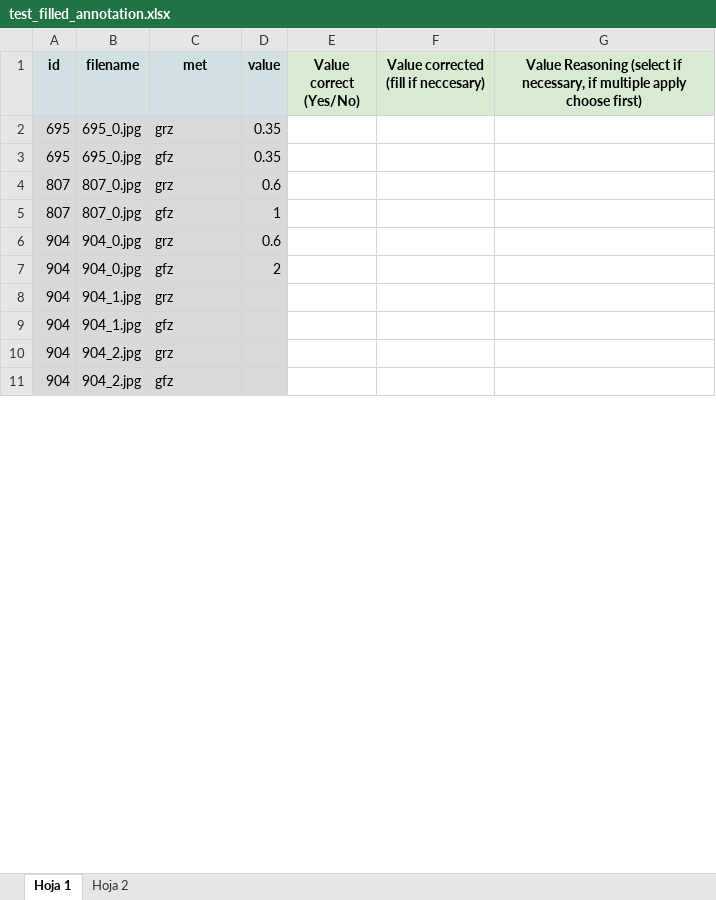
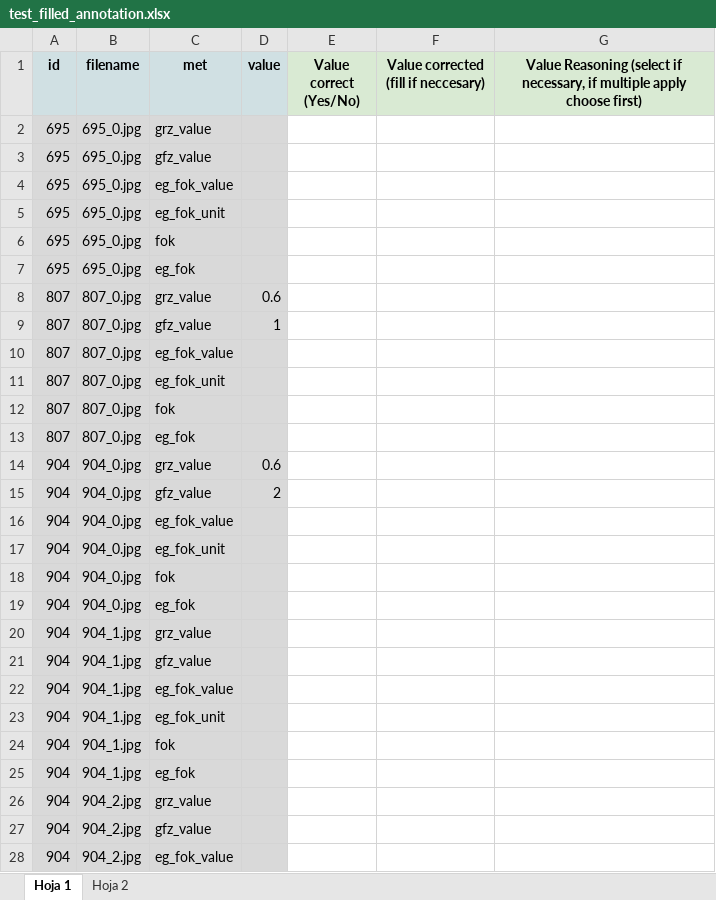
Before and after one commit to ldmnch/bavaria-building-plans-digitalization, an Excel workbook: data/final/bplan_samples/annotation/filled_company_templates/test_filled_annotation.xlsx, sheet Hoja 1, drawn as a sheet; only a part is shown; values as stored, in another font and other column widths than the file's, no borders; addresses are those after the commit; the diff covers the shown part only; the diff names each change by its address in the sheet, - before the commit and + after, or states it on an @@ line.

Commit message:
update implementing column of values and unit

```diff
--- a/data/final/bplan_samples/annotation/filled_company_templates/test_filled_annotation.xlsx (sheet Hoja 1)
+++ b/data/final/bplan_samples/annotation/filled_company_templates/test_filled_annotation.xlsx (sheet Hoja 1)
-C2 (met): grz
+C2 (met): grz_value
-D2:D3 (value): 0.35
+D2:D3 (value): (empty)
-C3 (met): gfz
+C3 (met): gfz_value
+row 4: 695 | 695_0.jpg | eg_fok_value
+row 5: 695 | 695_0.jpg | eg_fok_unit
+row 6: 695 | 695_0.jpg | fok
+row 7: 695 | 695_0.jpg | eg_fok
-C8 (met): grz
+C8 (met): grz_value
-C9 (met): gfz
+C9 (met): gfz_value
+row 10: 807 | 807_0.jpg | eg_fok_value
+row 11: 807 | 807_0.jpg | eg_fok_unit
+row 12: 807 | 807_0.jpg | fok
+row 13: 807 | 807_0.jpg | eg_fok
-C14 (met): grz
+C14 (met): grz_value
-C15 (met): gfz
+C15 (met): gfz_value
+row 16: 904 | 904_0.jpg | eg_fok_value
+row 17: 904 | 904_0.jpg | eg_fok_unit
+row 18: 904 | 904_0.jpg | fok
+row 19: 904 | 904_0.jpg | eg_fok
-C20 (met): grz
+C20 (met): grz_value
-C21 (met): gfz
+C21 (met): gfz_value
+row 22: 904 | 904_1.jpg | eg_fok_value
+row 23: 904 | 904_1.jpg | eg_fok_unit
+row 24: 904 | 904_1.jpg | fok
+row 25: 904 | 904_1.jpg | eg_fok
-C26 (met): grz
+C26 (met): grz_value
-C27 (met): gfz
+C27 (met): gfz_value
+row 28: 904 | 904_2.jpg | eg_fok_value
```
Also changed, not shown: 27 added rows and 12 edited cells elsewhere in this sheet, 5 other files.
